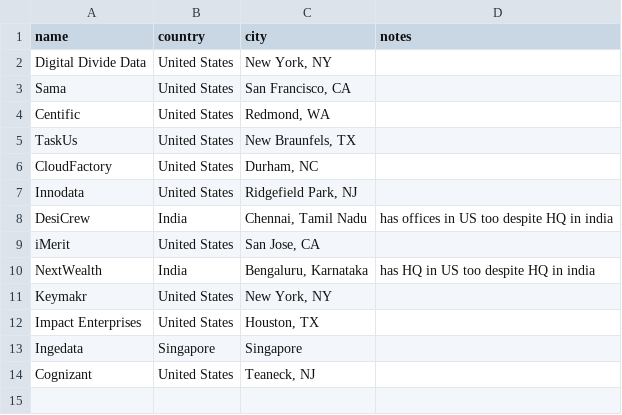
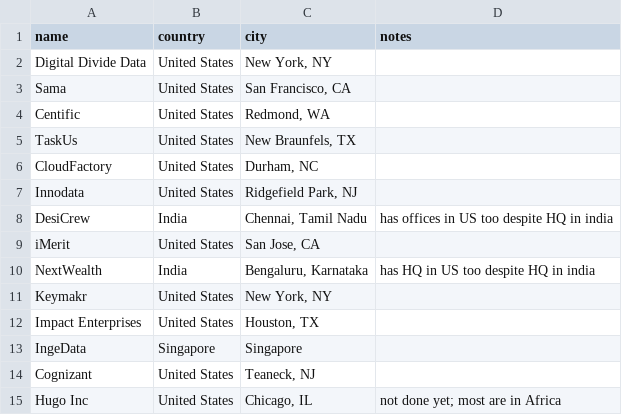
Before and after one commit to cunyan-ma/dal-data, a CSV file: data/raw - dal-platforms.csv, drawn as a sheet.

```diff
--- a/data/raw - dal-platforms.csv
+++ b/data/raw - dal-platforms.csv
@@ -12,3 +12,4 @@ Keymakr,United States,"New York, NY",
 Impact Enterprises,United States,"Houston, TX",
-Ingedata,Singapore,Singapore,
+IngeData,Singapore,Singapore,
 Cognizant,United States,"Teaneck, NJ",
+Hugo Inc,United States,"Chicago, IL",not done yet; most are in Africa
```
Also changed, not shown: dal-platforms.csv, data/raw - worker-locations.csv, 12 other files.
